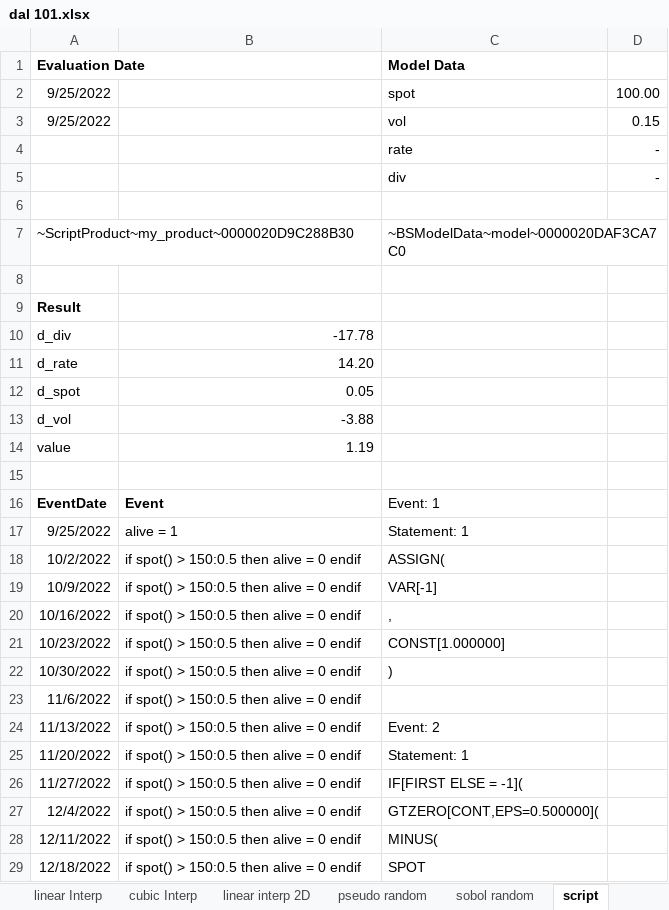
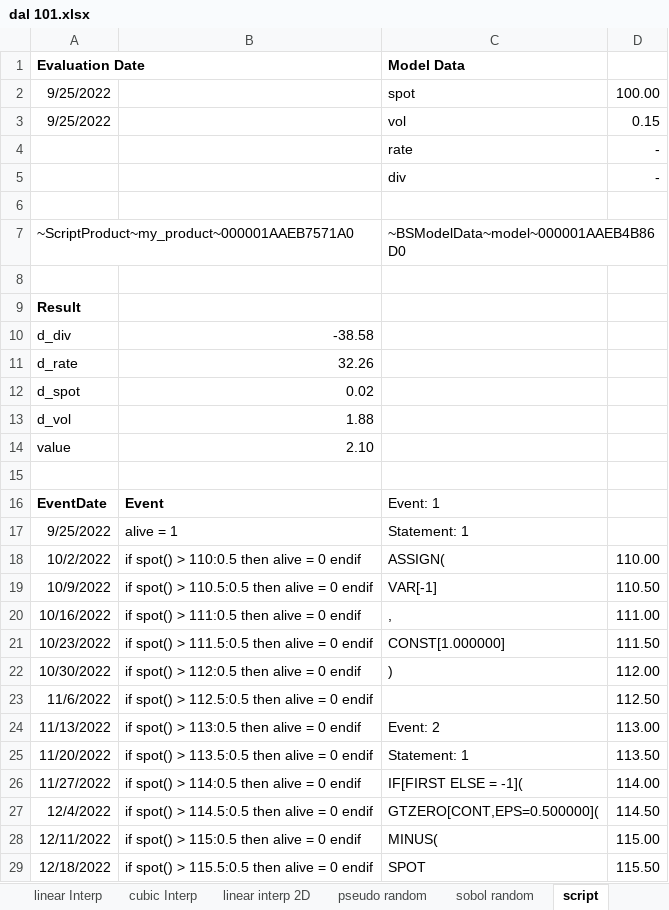
Before and after one commit to wegamekinglc/Derivatives-Algorithms-Lib, an Excel workbook: excel/dal 101.xlsx, sheet script, drawn as a sheet; only a part is shown; values as stored, in another font and other column widths than the file's, no borders; removed rows and columns are numbered as before the commit, all else as after; the diff covers the shown part only; the diff names each change by its address in the sheet, - before the commit and + after, or states it on an @@ line.

Commit message:
fixed excel error

```diff
--- a/excel/dal 101.xlsx (sheet script)
+++ b/excel/dal 101.xlsx (sheet script)
-row 7: ~ScriptProduct~my_product~0000020D9C288B30 |  | ~BSModelData~model~0000020DAF3CA7C0
+row 7: ~ScriptProduct~my_product~000001AAEB7571A0 |  | ~BSModelData~model~000001AAEB4B86D0
-B10: -17.78
+B10: -38.58
-B11: 14.20
+B11: 32.26
-B12: 0.05
+B12: 0.02
-B13: -3.88
+B13: 1.88
-B14: 1.19
+B14: 2.10
-B18: if spot() > 150:0.5 then alive = 0 endif
+B18: if spot() > 110:0.5 then alive = 0 endif
-D18: (empty)
+D18: 110.00
-B19: if spot() > 150:0.5 then alive = 0 endif
+B19: if spot() > 110.5:0.5 then alive = 0 endif
-D19: (empty)
+D19: 110.50
-B20: if spot() > 150:0.5 then alive = 0 endif
+B20: if spot() > 111:0.5 then alive = 0 endif
-D20: (empty)
+D20: 111.00
-B21: if spot() > 150:0.5 then alive = 0 endif
+B21: if spot() > 111.5:0.5 then alive = 0 endif
-D21: (empty)
+D21: 111.50
-B22: if spot() > 150:0.5 then alive = 0 endif
+B22: if spot() > 112:0.5 then alive = 0 endif
-D22: (empty)
+D22: 112.00
-B23: if spot() > 150:0.5 then alive = 0 endif
+B23: if spot() > 112.5:0.5 then alive = 0 endif
-D23: (empty)
+D23: 112.50
-B24: if spot() > 150:0.5 then alive = 0 endif
+B24: if spot() > 113:0.5 then alive = 0 endif
-D24: (empty)
+D24: 113.00
-B25: if spot() > 150:0.5 then alive = 0 endif
+B25: if spot() > 113.5:0.5 then alive = 0 endif
-D25: (empty)
+D25: 113.50
-B26: if spot() > 150:0.5 then alive = 0 endif
+B26: if spot() > 114:0.5 then alive = 0 endif
-D26: (empty)
+D26: 114.00
-B27: if spot() > 150:0.5 then alive = 0 endif
+B27: if spot() > 114.5:0.5 then alive = 0 endif
-D27: (empty)
+D27: 114.50
-B28: if spot() > 150:0.5 then alive = 0 endif
+B28: if spot() > 115:0.5 then alive = 0 endif
-D28: (empty)
+D28: 115.00
-B29: if spot() > 150:0.5 then alive = 0 endif
+B29: if spot() > 115.5:0.5 then alive = 0 endif
-D29: (empty)
+D29: 115.50
```
Also changed, not shown: 445 edited cells elsewhere in this sheet, formulas that keep their value, 9 other files.
